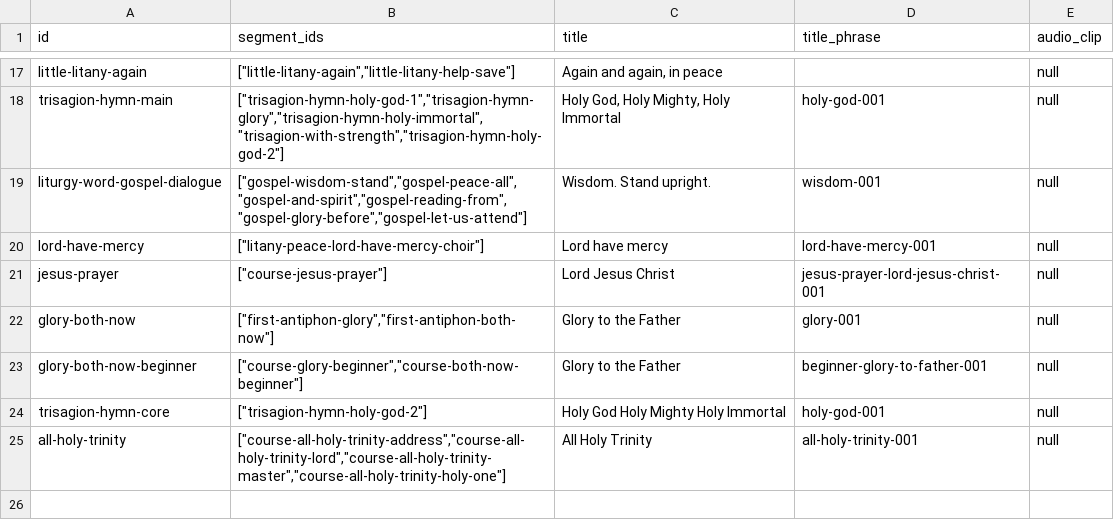
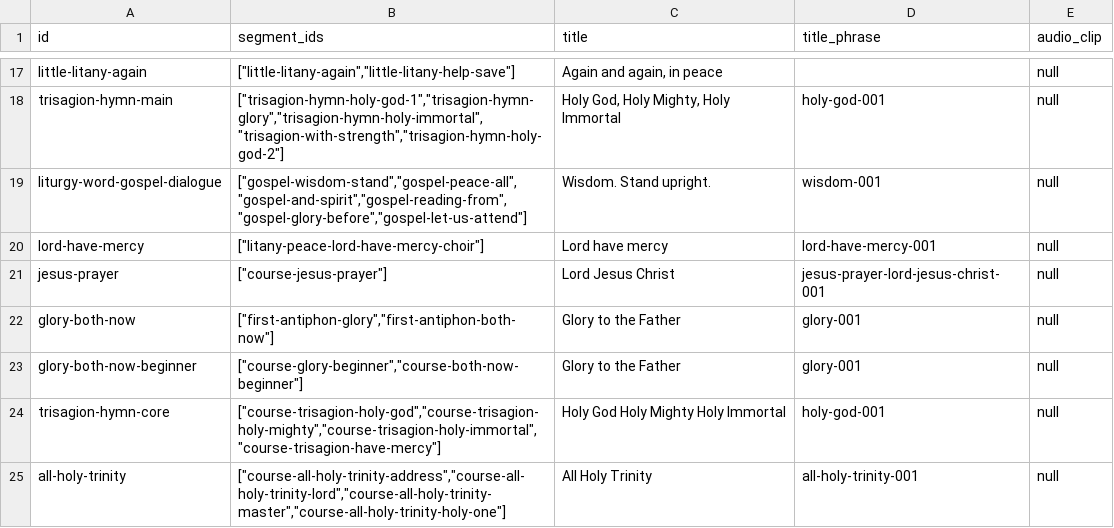
Before and after one commit to joseph-symeon/liturgical-arabic, a CSV file: src/data/source/exercises.csv, drawn as a sheet; only a part is shown, gaps mark what is left out.

```diff
--- a/src/data/source/exercises.csv
+++ b/src/data/source/exercises.csv
@@ -22,4 +22,4 @@
 "glory-both-now","[""first-antiphon-glory"",""first-antiphon-both-now""]","Glory to the Father","glory-001","null"
-"glory-both-now-beginner","[""course-glory-beginner"",""course-both-now-beginner""]","Glory to the Father","beginner-glory-to-father-001","null"
-"trisagion-hymn-core","[""trisagion-hymn-holy-god-2""]","Holy God Holy Mighty Holy Immortal","holy-god-001","null"
+"glory-both-now-beginner","[""course-glory-beginner"",""course-both-now-beginner""]","Glory to the Father","glory-001","null"
+"trisagion-hymn-core","[""course-trisagion-holy-god"",""course-trisagion-holy-mighty"",""course-trisagion-holy-immortal"",""course-trisagion-have-mercy""]","Holy God Holy Mighty Holy Immortal","holy-god-001","null"
 "all-holy-trinity","[""course-all-holy-trinity-address"",""course-all-holy-trinity-lord"",""course-all-holy-trinity-master"",""course-all-holy-trinity-holy-one""]","All Holy Trinity","all-holy-trinity-001","null"
```
Also changed, not shown: src/data/source/lessons.csv, src/data/source/liturgySections.csv, 30 other files.
